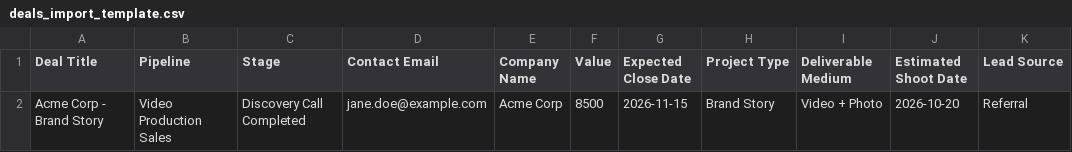
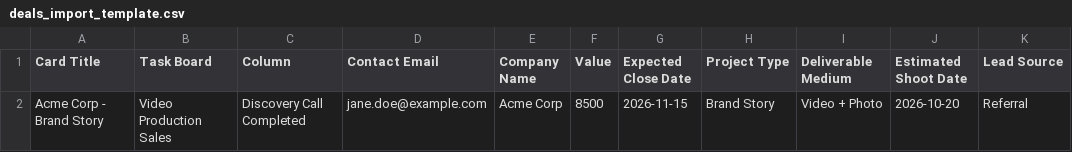
Before and after one commit to twotwelvemedia/CRM, a CSV file: imports/deals_import_template.csv, drawn as a sheet.

```diff
--- a/imports/deals_import_template.csv
+++ b/imports/deals_import_template.csv
@@ -1,2 +1,2 @@
-Deal Title,Pipeline,Stage,Contact Email,Company Name,Value,Expected Close Date,Project Type,Deliverable Medium,Estimated Shoot Date,Lead Source
+Card Title,Task Board,Column,Contact Email,Company Name,Value,Expected Close Date,Project Type,Deliverable Medium,Estimated Shoot Date,Lead Source
 Acme Corp - Brand Story,Video Production Sales,Discovery Call Completed,jane.doe@example.com,Acme Corp,8500,2026-11-15,Brand Story,Video + Photo,2026-10-20,Referral
```
Also changed, not shown: imports/custom_fields_master.csv, 20 other files.
